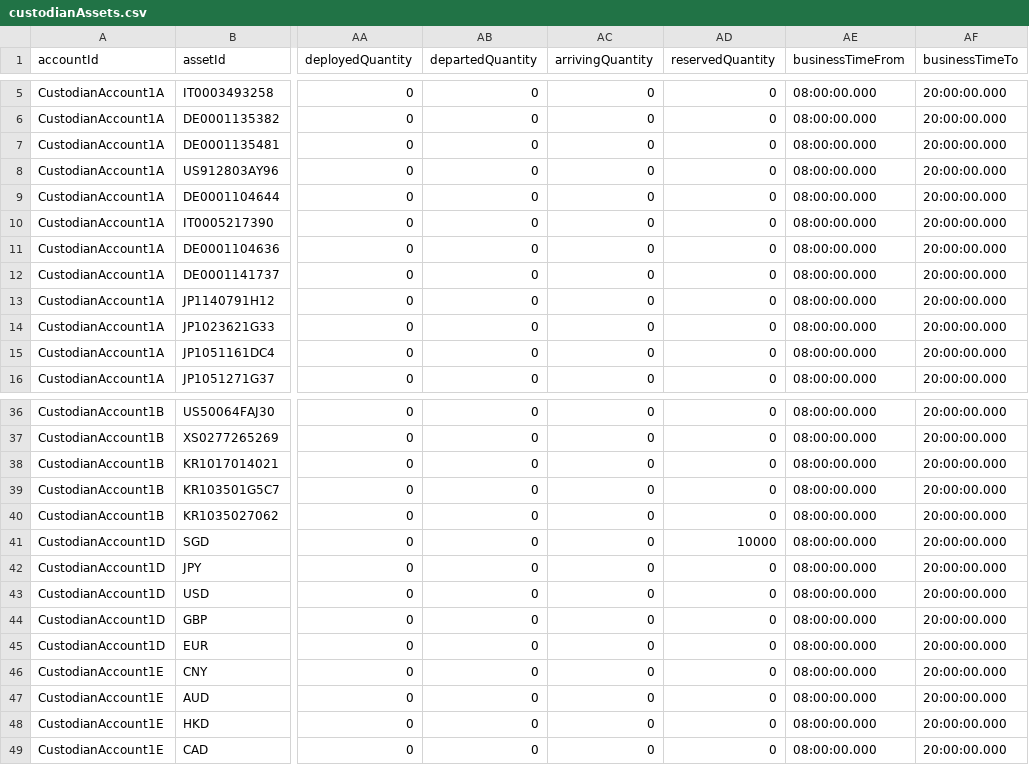
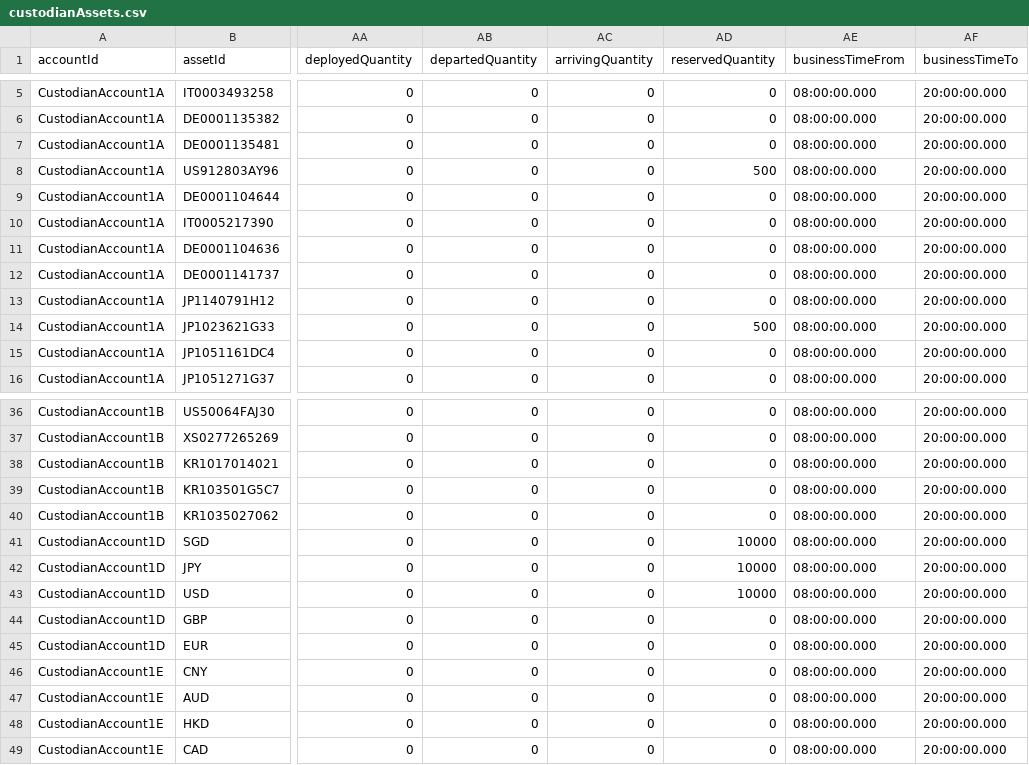
Before and after one commit to AcuoFS/acuo-data, a CSV file: graph-data/clients/ACUO/csv/custodianAssets.csv, drawn as a sheet; only a part is shown, gaps mark what is left out; the diff names each change by its address in the sheet, - before the commit and + after, or states it on an @@ line.

Commit message:
OW-73, added reserved quantity to two cash and noncash assets

```diff
--- a/graph-data/clients/ACUO/csv/custodianAssets.csv
+++ b/graph-data/clients/ACUO/csv/custodianAssets.csv
-AD8 (reservedQuantity): 0
+AD8 (reservedQuantity): 500
-AD14 (reservedQuantity): 0
+AD14 (reservedQuantity): 500
-AD42:AD43 (reservedQuantity): 0
+AD42:AD43 (reservedQuantity): 10000
```
